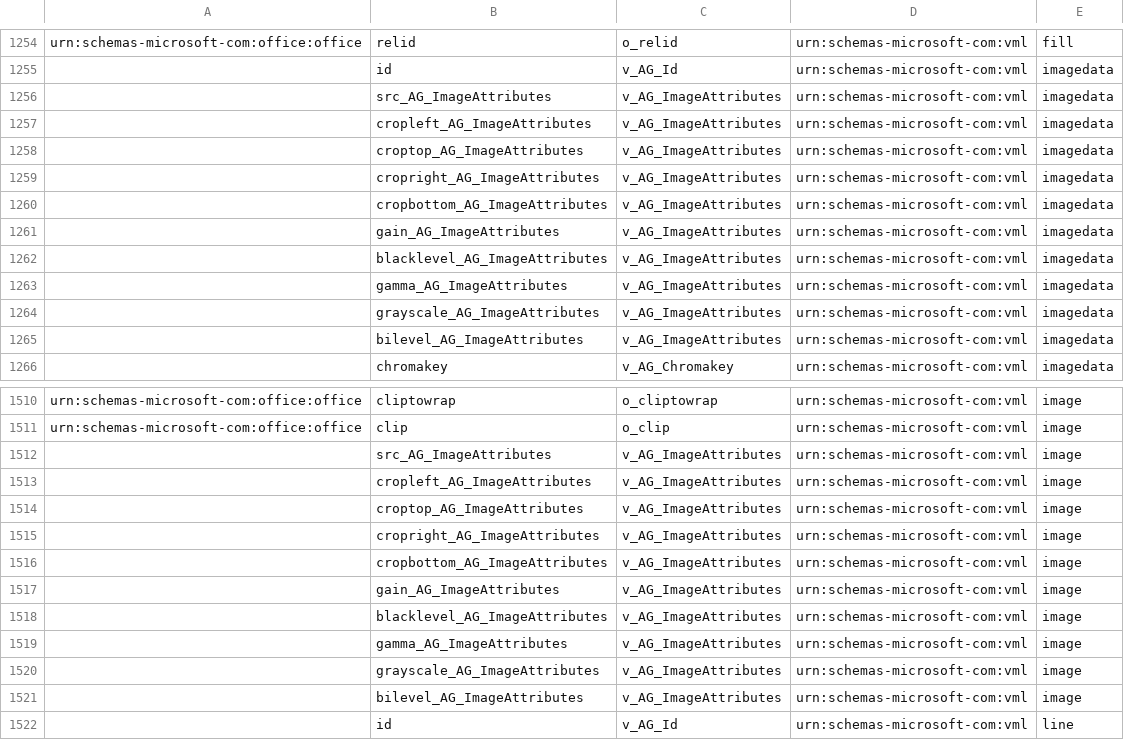
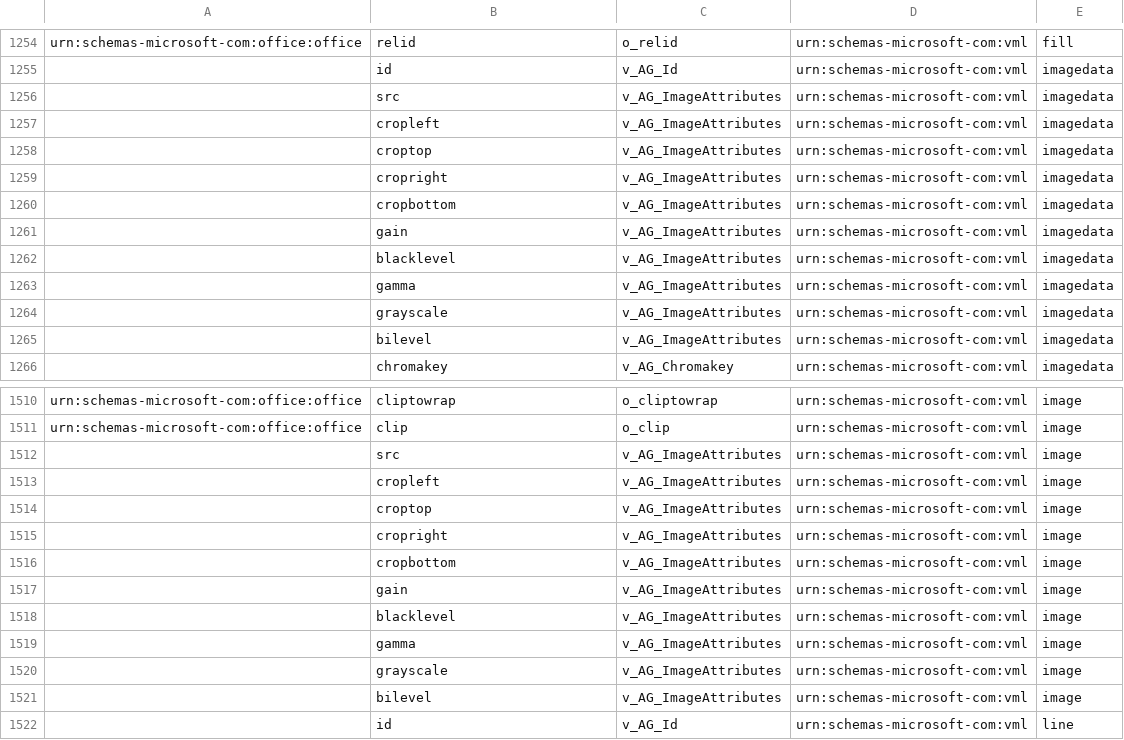
Before and after one commit to sc34wg4/OOXMLSchemas, a CSV file: Part4/OfficeOpenXML-RELAXNG-Transitional/analysis/attElemPairs.csv, drawn as a sheet; only a part is shown, gaps mark what is left out; the diff covers the shown part only.

Commit message:
Undo attribute name changes (leftover)

```diff
--- a/Part4/OfficeOpenXML-RELAXNG-Transitional/analysis/attElemPairs.csv
+++ b/Part4/OfficeOpenXML-RELAXNG-Transitional/analysis/attElemPairs.csv
@@ -1255,12 +1255,12 @@ urn:schemas-microsoft-com:office:office,relid,o_relid,urn:schemas-microsoft-com:
 ,id,v_AG_Id,urn:schemas-microsoft-com:vml,imagedata
-,src_AG_ImageAttributes,v_AG_ImageAttributes,urn:schemas-microsoft-com:vml,imagedata
-,cropleft_AG_ImageAttributes,v_AG_ImageAttributes,urn:schemas-microsoft-com:vml,imagedata
-,croptop_AG_ImageAttributes,v_AG_ImageAttributes,urn:schemas-microsoft-com:vml,imagedata
-,cropright_AG_ImageAttributes,v_AG_ImageAttributes,urn:schemas-microsoft-com:vml,imagedata
-,cropbottom_AG_ImageAttributes,v_AG_ImageAttributes,urn:schemas-microsoft-com:vml,imagedata
-,gain_AG_ImageAttributes,v_AG_ImageAttributes,urn:schemas-microsoft-com:vml,imagedata
-,blacklevel_AG_ImageAttributes,v_AG_ImageAttributes,urn:schemas-microsoft-com:vml,imagedata
-,gamma_AG_ImageAttributes,v_AG_ImageAttributes,urn:schemas-microsoft-com:vml,imagedata
-,grayscale_AG_ImageAttributes,v_AG_ImageAttributes,urn:schemas-microsoft-com:vml,imagedata
-,bilevel_AG_ImageAttributes,v_AG_ImageAttributes,urn:schemas-microsoft-com:vml,imagedata
+,src,v_AG_ImageAttributes,urn:schemas-microsoft-com:vml,imagedata
+,cropleft,v_AG_ImageAttributes,urn:schemas-microsoft-com:vml,imagedata
+,croptop,v_AG_ImageAttributes,urn:schemas-microsoft-com:vml,imagedata
+,cropright,v_AG_ImageAttributes,urn:schemas-microsoft-com:vml,imagedata
+,cropbottom,v_AG_ImageAttributes,urn:schemas-microsoft-com:vml,imagedata
+,gain,v_AG_ImageAttributes,urn:schemas-microsoft-com:vml,imagedata
+,blacklevel,v_AG_ImageAttributes,urn:schemas-microsoft-com:vml,imagedata
+,gamma,v_AG_ImageAttributes,urn:schemas-microsoft-com:vml,imagedata
+,grayscale,v_AG_ImageAttributes,urn:schemas-microsoft-com:vml,imagedata
+,bilevel,v_AG_ImageAttributes,urn:schemas-microsoft-com:vml,imagedata
 ,chromakey,v_AG_Chromakey,urn:schemas-microsoft-com:vml,imagedata
@@ -1511,12 +1511,12 @@ urn:schemas-microsoft-com:office:office,cliptowrap,o_cliptowrap,urn:schemas-micr
 urn:schemas-microsoft-com:office:office,clip,o_clip,urn:schemas-microsoft-com:vml,image
-,src_AG_ImageAttributes,v_AG_ImageAttributes,urn:schemas-microsoft-com:vml,image
-,cropleft_AG_ImageAttributes,v_AG_ImageAttributes,urn:schemas-microsoft-com:vml,image
-,croptop_AG_ImageAttributes,v_AG_ImageAttributes,urn:schemas-microsoft-com:vml,image
-,cropright_AG_ImageAttributes,v_AG_ImageAttributes,urn:schemas-microsoft-com:vml,image
-,cropbottom_AG_ImageAttributes,v_AG_ImageAttributes,urn:schemas-microsoft-com:vml,image
-,gain_AG_ImageAttributes,v_AG_ImageAttributes,urn:schemas-microsoft-com:vml,image
-,blacklevel_AG_ImageAttributes,v_AG_ImageAttributes,urn:schemas-microsoft-com:vml,image
-,gamma_AG_ImageAttributes,v_AG_ImageAttributes,urn:schemas-microsoft-com:vml,image
-,grayscale_AG_ImageAttributes,v_AG_ImageAttributes,urn:schemas-microsoft-com:vml,image
-,bilevel_AG_ImageAttributes,v_AG_ImageAttributes,urn:schemas-microsoft-com:vml,image
+,src,v_AG_ImageAttributes,urn:schemas-microsoft-com:vml,image
+,cropleft,v_AG_ImageAttributes,urn:schemas-microsoft-com:vml,image
+,croptop,v_AG_ImageAttributes,urn:schemas-microsoft-com:vml,image
+,cropright,v_AG_ImageAttributes,urn:schemas-microsoft-com:vml,image
+,cropbottom,v_AG_ImageAttributes,urn:schemas-microsoft-com:vml,image
+,gain,v_AG_ImageAttributes,urn:schemas-microsoft-com:vml,image
+,blacklevel,v_AG_ImageAttributes,urn:schemas-microsoft-com:vml,image
+,gamma,v_AG_ImageAttributes,urn:schemas-microsoft-com:vml,image
+,grayscale,v_AG_ImageAttributes,urn:schemas-microsoft-com:vml,image
+,bilevel,v_AG_ImageAttributes,urn:schemas-microsoft-com:vml,image
 ,id,v_AG_Id,urn:schemas-microsoft-com:vml,line
```
Also changed, not shown: 22 edited cells elsewhere in this file, 5 other files.
